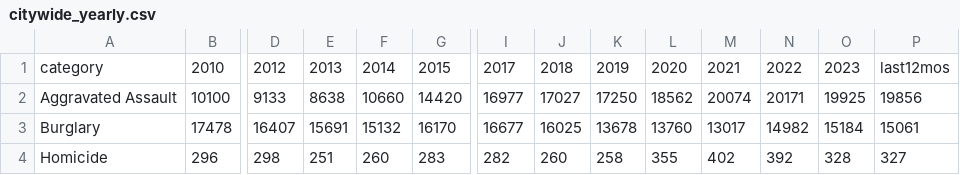
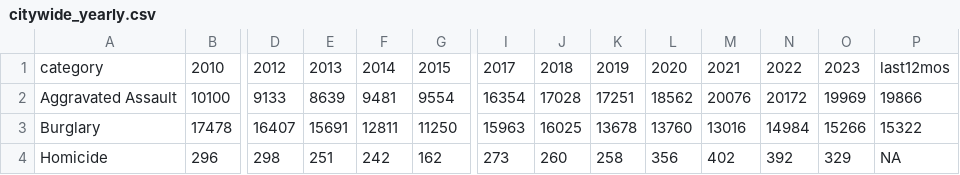
Before and after one commit to abcotvdata/safetytracker_losangeles, a CSV file: data/output/yearly/citywide_yearly.csv, drawn as a sheet; only a part is shown, gaps mark what is left out; the diff covers the shown part only; the diff names each change by its address in the sheet, - before the commit and + after, or states it on an @@ line.

Commit message:
New crime data collected

```diff
--- a/data/output/yearly/citywide_yearly.csv
+++ b/data/output/yearly/citywide_yearly.csv
-E2: 8638
+E2: 8639
-F2: 10660
+F2: 9481
-G2: 14420
+G2: 9554
-I2: 16977
+I2: 16354
-J2: 17027
+J2: 17028
-K2: 17250
+K2: 17251
-M2: 20074
+M2: 20076
-N2: 20171
+N2: 20172
-O2: 19925
+O2: 19969
-P2: 19856
+P2: 19866
-F3: 15132
+F3: 12811
-G3: 16170
+G3: 11250
-I3: 16677
+I3: 15963
-M3: 13017
+M3: 13016
-N3: 14982
+N3: 14984
-O3: 15184
+O3: 15266
-P3: 15061
+P3: 15322
-F4: 260
+F4: 242
-G4: 283
+G4: 162
-I4: 282
+I4: 273
-L4: 355
+L4: 356
-O4: 328
+O4: 329
-P4: 327
+P4: NA
```
Also changed, not shown: 46 edited cells elsewhere in this file, 35 other files.
